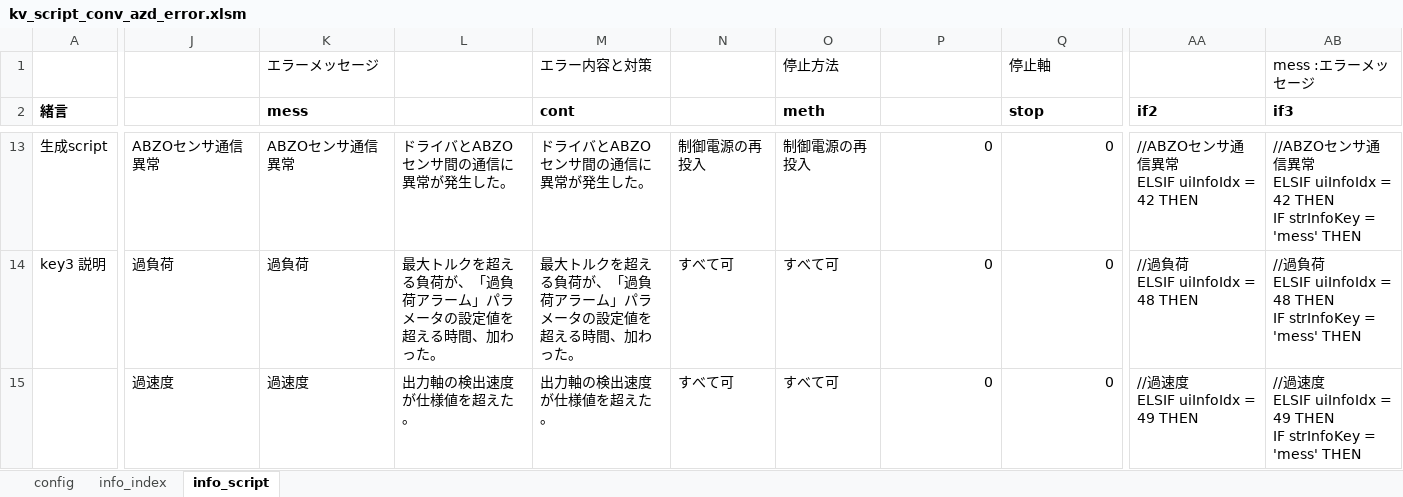
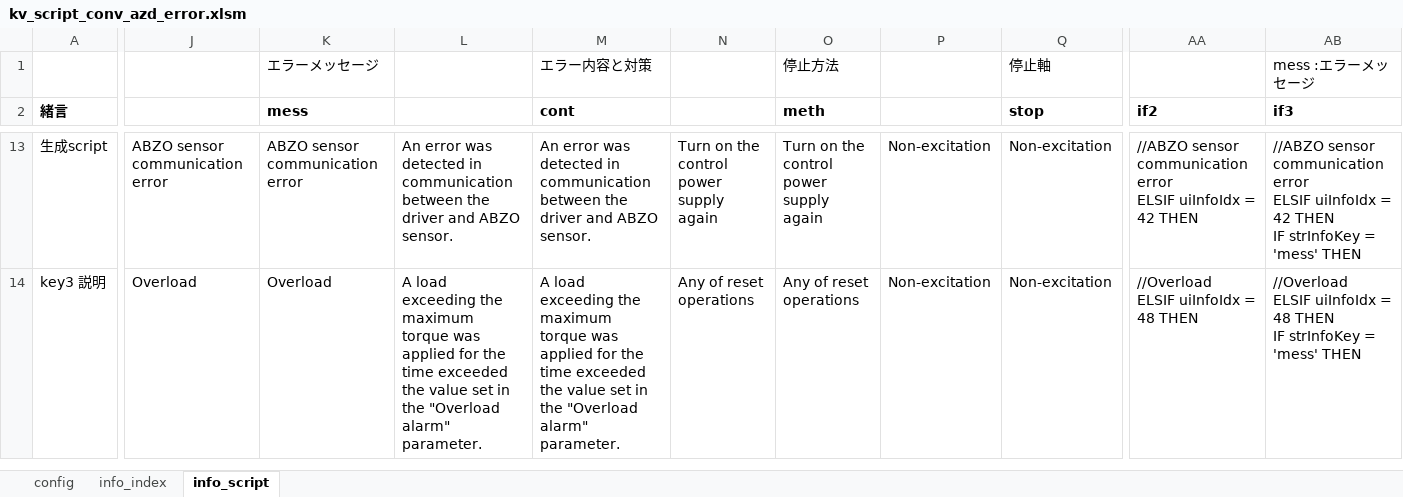
Before and after one commit to t-kumagai-130/hg-0025-0016_kv-x520, an Excel workbook: doc/kv_script_conv_azd_error.xlsm, sheet info_script, drawn as a sheet; only a part is shown, gaps mark what is left out; values as stored, in another font and other column widths than the file's, no borders; charts and pictures and conditional formats not drawn; removed rows and columns are numbered as before the commit, all else as after; rows hold the shown columns only; ↵ is a line break in a cell; the diff covers the shown part only; the diff names each change by its address in the sheet, - before the commit and + after, or states it on an @@ line.

```diff
--- a/doc/kv_script_conv_azd_error.xlsm (sheet info_script)
+++ b/doc/kv_script_conv_azd_error.xlsm (sheet info_script)
-J13: ABZOセンサ通信異常
+J13: ABZO sensor communication error
-K13 (mess): ABZOセンサ通信異常
+K13 (mess): ABZO sensor communication error
-L13: ドライバとABZOセンサ間の通信に異常が発生した。
+L13: An error was detected in communication between the driver and ABZO sensor.
-M13 (cont): ドライバとABZOセンサ間の通信に異常が発生した。
+M13 (cont): An error was detected in communication between the driver and ABZO sensor.
-N13: 制御電源の再投入
+N13: Turn on the control power supply again
-O13 (meth): 制御電源の再投入
+O13 (meth): Turn on the control power supply again
-P13:P14: 0
+P13:P14: Non-excitation
-Q13:Q14 (stop): 0
+Q13:Q14 (stop): Non-excitation
-AA13 (if2): //ABZOセンサ通信異常 ↵ ELSIF uiInfoIdx…
+AA13 (if2): //ABZO sensor communication error ↵ ELSIF uiInfoIdx…
-AB13 (if3): //ABZOセンサ通信異常 ↵ ELSIF uiInfoIdx…
+AB13 (if3): //ABZO sensor communication error ↵ ELSIF uiInfoIdx…
-J14: 過負荷
+J14: Overload
-K14 (mess): 過負荷
+K14 (mess): Overload
-L14: 最大トルクを超える負荷が、「過負荷アラーム」パラメータの設定値を超える時間、加わった。
+L14: A load exceeding the maximum torque was applied for the time exceeded the value set in the "Overload alarm" parameter.
-M14 (cont): 最大トルクを超える負荷が、「過負荷アラーム」パラメータの設定値を超える時間、加わった。
+M14 (cont): A load exceeding the maximum torque was applied for the time exceeded the value set in the "Overload alarm" parameter.
-N14: すべて可
+N14: Any of reset operations
-O14 (meth): すべて可
+O14 (meth): Any of reset operations
-AA14 (if2): //過負荷 ↵ ELSIF uiInfoIdx = 48 THEN
+AA14 (if2): //Overload ↵ ELSIF uiInfoIdx = 48 THEN
-AB14 (if3): //過負荷 ↵ ELSIF uiInfoIdx…
+AB14 (if3): //Overload ↵ ELSIF uiInfoIdx…
-row 15:  | 過速度 | 過速度 | 出力軸の検出速度が仕様値を超えた。 | 出力軸の検出速度が仕様値を超えた。 | すべて可 | すべて可 | 0 | 0 | //過速度 ↵ ELSIF uiInfoIdx = 49 THEN | //過速度 ↵ ELSIF uiInfoIdx = 49 THEN ↵ IF strInfoKey = 'mess' THEN
```
Also changed, not shown: 23 added rows, 22 removed rows and 304 edited cells elsewhere in this sheet, sheet info_index, charts or pictures, 11 other files.
